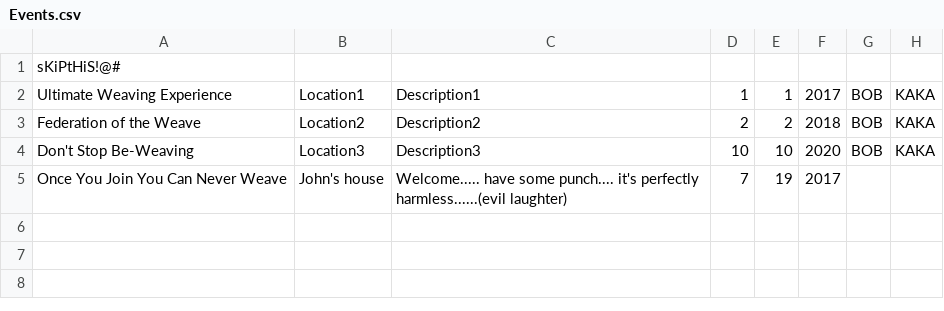
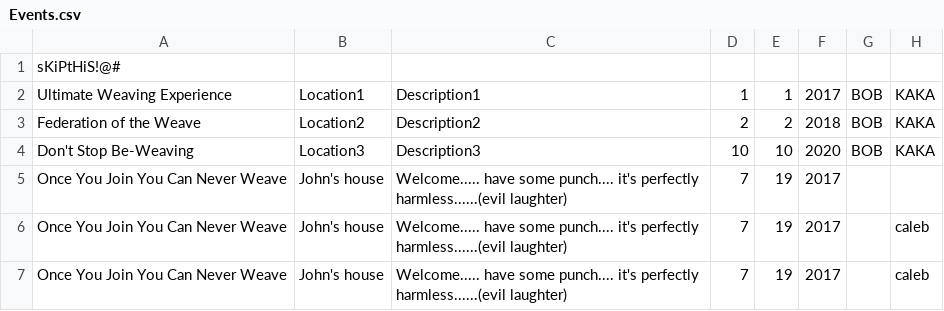
Before and after one commit to mmdahir/OperationTangerine, a CSV file: Just BeWeave Project/src/model/Events.csv, drawn as a sheet; the diff names each change by its address in the sheet, - before the commit and + after, or states it on an @@ line.

```diff
--- a/Just BeWeave Project/src/model/Events.csv
+++ b/Just BeWeave Project/src/model/Events.csv
+row 6: Once You Join You Can Never Weave | John's house | Welcome..... have some punch.... it's perfectly harmless......(evil laughter) | 7 | 19 | 2017 |  | caleb
+row 7: Once You Join You Can Never Weave | John's house | Welcome..... have some punch.... it's perfectly harmless......(evil laughter) | 7 | 19 | 2017 |  | caleb
```
Also changed, not shown: Just BeWeave Project/src/model/Users.csv, Just BeWeave Project/src/model/tempUser.csv, 1 other file.
